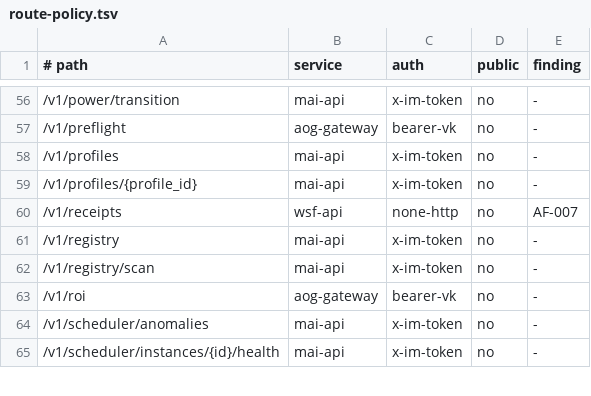
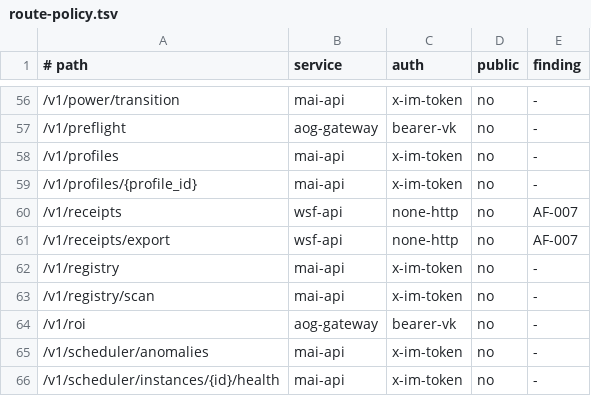
Before and after one commit to USS-Parks/Mighty-Eel-OS, a TSV file: .integrity/route-policy.tsv, drawn as a sheet; only a part is shown, gaps mark what is left out; the diff names each change by its address in the sheet, - before the commit and + after, or states it on an @@ line.

```diff
--- a/.integrity/route-policy.tsv
+++ b/.integrity/route-policy.tsv
+row 61: /v1/receipts/export | wsf-api | none-http | no | AF-007
```
Also changed, not shown: 1 other file.
